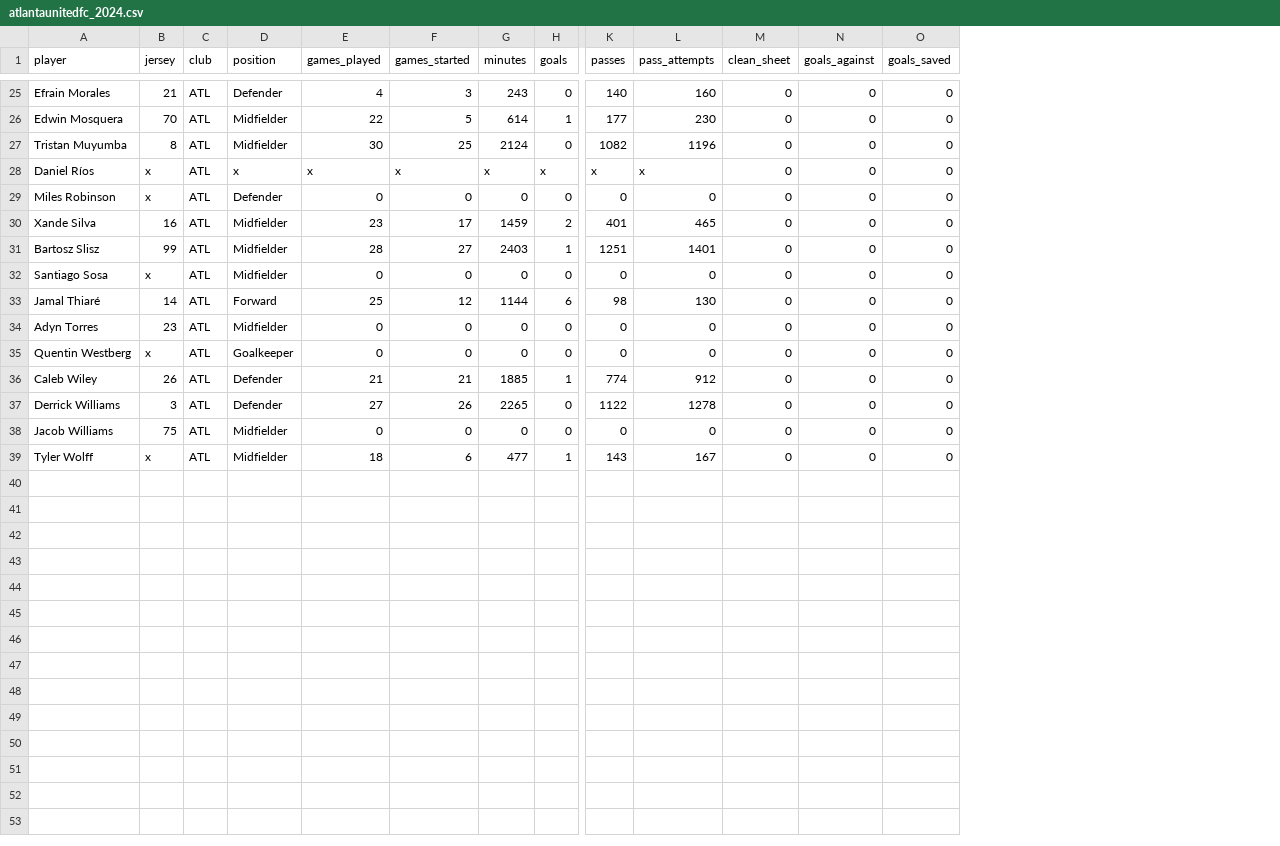
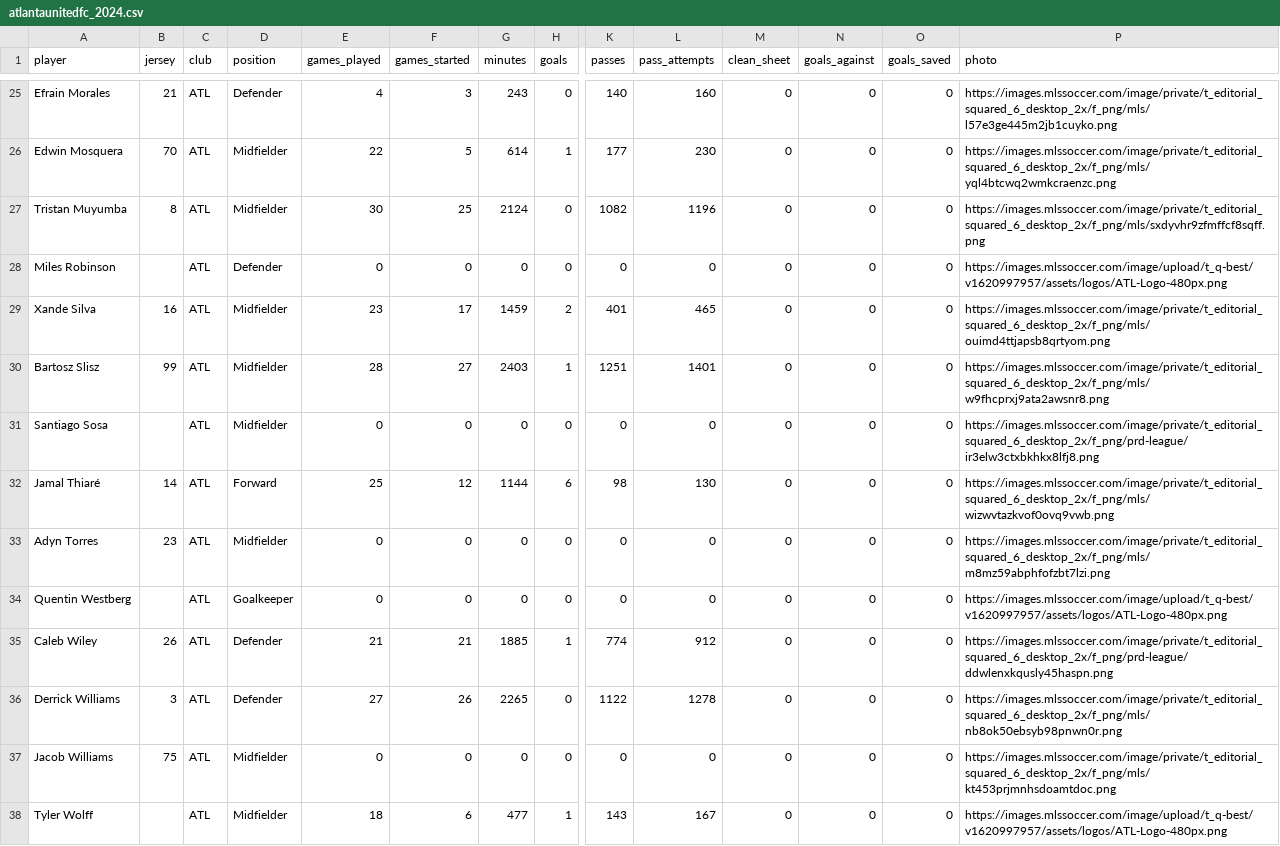
Before and after one commit to aralph2152/hacklytics_gameplan, a CSV file: rosters_2024/atlantaunitedfc_2024.csv, drawn as a sheet; only a part is shown, gaps mark what is left out; removed rows and columns are numbered as before the commit, all else as after; rows hold the shown columns only; the diff covers the shown part only; the diff names each change by its address in the sheet, - before the commit and + after, or states it on an @@ line.

```diff
--- a/rosters_2024/atlantaunitedfc_2024.csv
+++ b/rosters_2024/atlantaunitedfc_2024.csv
+column P (photo), rows 25-38: https://images.mlssoccer.com/image/private/t_editorial_squared_6_desktop_2x/f_png/mls/l57e3ge445m2jb1cuyko.png | https://images.mlssoccer.com/image/private/t_editorial_squared_6_desktop_2x/f_png/mls/yql4btcwq2wmkcraenzc.png | https://images.mlssoccer.com/image/private/t_editorial_squared_6_desktop_2x/f_png/mls/sxdyvhr9zfmffcf8sqff.png | https://images.mlssoccer.com/image/upload/t_q-best/v1620997957/assets/logos/ATL-Logo-480px.png | https://images.mlssoccer.com/image/private/t_editorial_squared_6_desktop_2x/f_png/mls/ouimd4ttjapsb8qrtyom.png | https://images.mlssoccer.com/image/private/t_editorial_squared_6_desktop_2x/f_png/mls/w9fhcprxj9ata2awsnr8.png | https://images.mlssoccer.com/image/private/t_editorial_squared_6_desktop_2x/f_png/prd-league/ir3elw3ctxbkhkx8lfj8.png | https://images.mlssoccer.com/image/private/t_editorial_squared_6_desktop_2x/f_png/mls/wizwvtazkvof0ovq9vwb.png | https://images.mlssoccer.com/image/private/t_editorial_squared_6_desktop_2x/f_png/mls/m8mz59abphfofzbt7lzi.png | https://images.mlssoccer.com/image/upload/t_q-best/v1620997957/assets/logos/ATL-Logo-480px.png | https://images.mlssoccer.com/image/private/t_editorial_squared_6_desktop_2x/f_png/prd-league/ddwlenxkqusly45haspn.png | https://images.mlssoccer.com/image/private/t_editorial_squared_6_desktop_2x/f_png/mls/nb8ok50ebsyb98pnwn0r.png | https://images.mlssoccer.com/image/private/t_editorial_squared_6_desktop_2x/f_png/mls/kt453prjmnhsdoamtdoc.png | https://images.mlssoccer.com/image/upload/t_q-best/v1620997957/assets/logos/ATL-Logo-480px.png
-row 28: Daniel Ríos | x | ATL | x | x | x | x | x | x | x | 0 | 0 | 0
-B28 (jersey): x
+B28 (jersey): (empty)
-B31 (jersey): x
+B31 (jersey): (empty)
-B34 (jersey): x
+B34 (jersey): (empty)
-B38 (jersey): x
+B38 (jersey): (empty)
```
Also changed, not shown: 3 edited cells elsewhere in this file, money_2024/mls_finances.csv, rosters_2024/intermiamicf_2024.csv, 6 other files.
